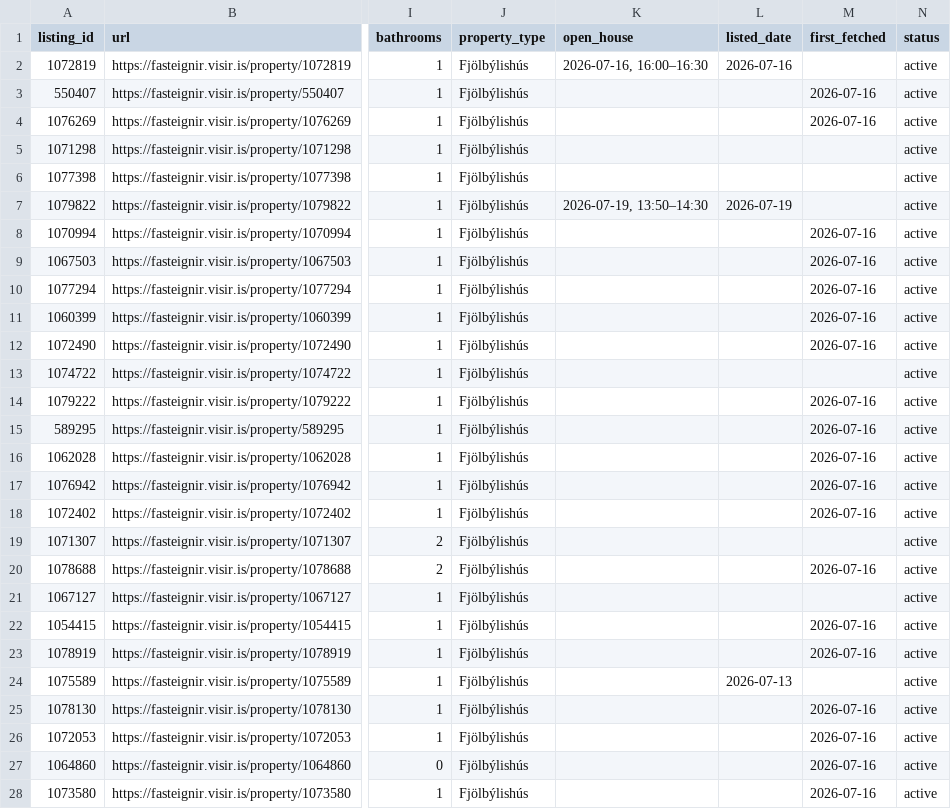
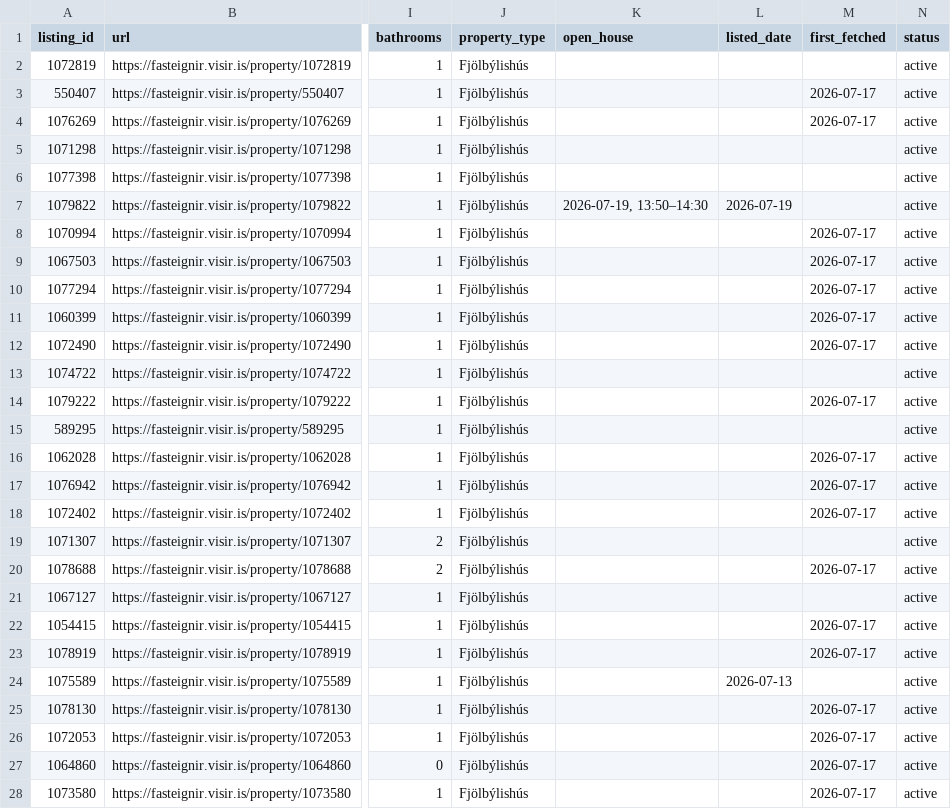
Before and after one commit to alruts/fasteignir-listing-monitor, a CSV file: data/listings.csv, drawn as a sheet; only a part is shown, gaps mark what is left out; the diff covers the shown part only; the diff names each change by its address in the sheet, - before the commit and + after, or states it on an @@ line.

Commit message:
Update house listings

```diff
--- a/data/listings.csv
+++ b/data/listings.csv
-K2 (open_house): 2026-07-16, 16:00–16:30
+K2 (open_house): (empty)
-L2 (listed_date): 2026-07-16
+L2 (listed_date): (empty)
-M3:M4 (first_fetched): 2026-07-16
+M3:M4 (first_fetched): 2026-07-17
-M8:M12 (first_fetched): 2026-07-16
+M8:M12 (first_fetched): 2026-07-17
-M14 (first_fetched): 2026-07-16
+M14 (first_fetched): 2026-07-17
-M15 (first_fetched): 2026-07-16
+M15 (first_fetched): (empty)
-M16:M18 (first_fetched): 2026-07-16
+M16:M18 (first_fetched): 2026-07-17
-M20 (first_fetched): 2026-07-16
+M20 (first_fetched): 2026-07-17
-M22:M23 (first_fetched): 2026-07-16
+M22:M23 (first_fetched): 2026-07-17
-M25:M28 (first_fetched): 2026-07-16
+M25:M28 (first_fetched): 2026-07-17
```
Also changed, not shown: 2 added rows and 83 edited cells elsewhere in this file, 2 other files.
